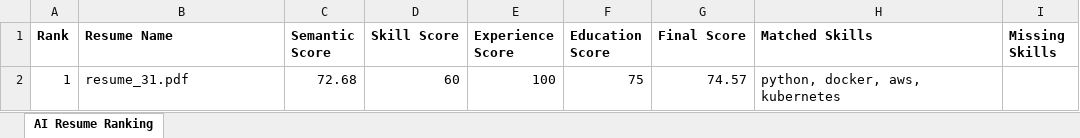
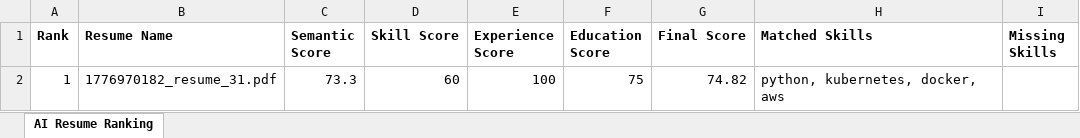
Before and after one commit to Sarang17181718/ai-resume-screener, an Excel workbook: AI_Resume_Ranking_Report.xlsx, sheet AI Resume Ranking, drawn as a sheet; values as stored, in another font and other column widths than the file's, no borders; the diff names each change by its address in the sheet, - before the commit and + after, or states it on an @@ line.

```diff
--- a/AI_Resume_Ranking_Report.xlsx (sheet AI Resume Ranking)
+++ b/AI_Resume_Ranking_Report.xlsx (sheet AI Resume Ranking)
-B2 (Resume Name): resume_31.pdf
+B2 (Resume Name): 1776970182_resume_31.pdf
-C2 (Semantic Score): 72.68
+C2 (Semantic Score): 73.3
-G2 (Final Score): 74.57
+G2 (Final Score): 74.82
-H2 (Matched Skills): python, docker, aws, kubernetes
+H2 (Matched Skills): python, kubernetes, docker, aws
```
Also changed, not shown: 2 other files.
